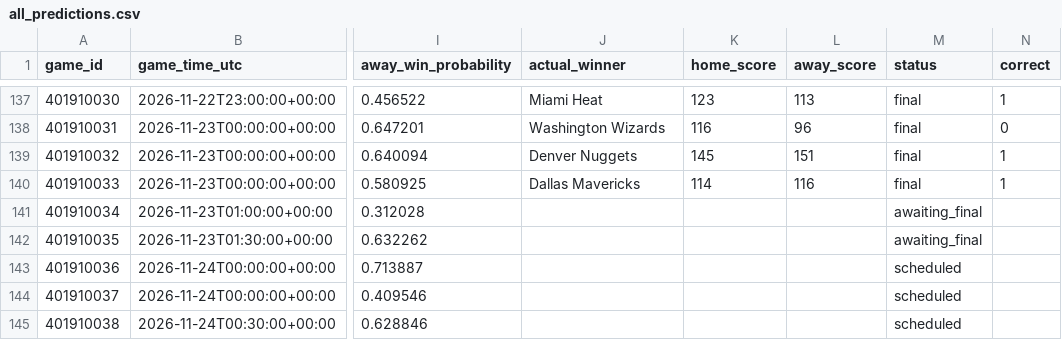
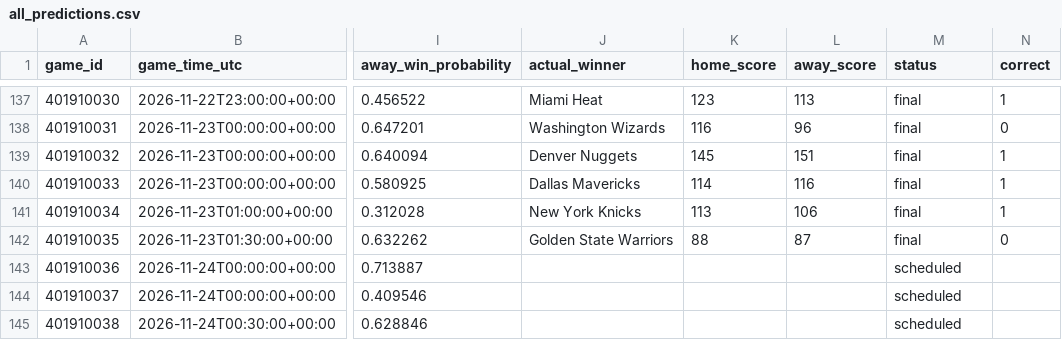
Before and after one commit to kensu-kimsu/nbamoneyprinter, a CSV file: research/prediction_results/all_predictions.csv, drawn as a sheet; only a part is shown, gaps mark what is left out; the diff names each change by its address in the sheet, - before the commit and + after, or states it on an @@ line.

```diff
--- a/research/prediction_results/all_predictions.csv
+++ b/research/prediction_results/all_predictions.csv
-J141 (actual_winner): (empty)
+J141 (actual_winner): New York Knicks
-K141 (home_score): (empty)
+K141 (home_score): 113
-L141 (away_score): (empty)
+L141 (away_score): 106
-M141:M142 (status): awaiting_final
+M141:M142 (status): final
-N141 (correct): (empty)
+N141 (correct): 1
-J142 (actual_winner): (empty)
+J142 (actual_winner): Golden State Warriors
-K142 (home_score): (empty)
+K142 (home_score): 88
-L142 (away_score): (empty)
+L142 (away_score): 87
-N142 (correct): (empty)
+N142 (correct): 0
```
Also changed, not shown: research/prediction_results/all_picks_hypothetical.csv, research/prediction_results/bankroll_daily_history.csv, 3 other files.
